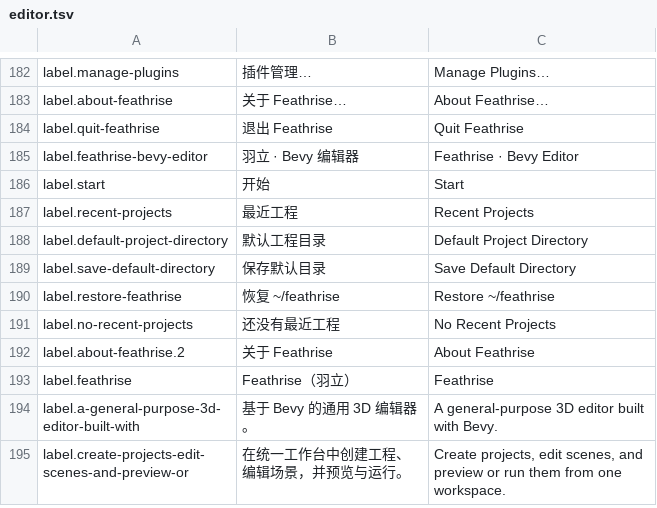
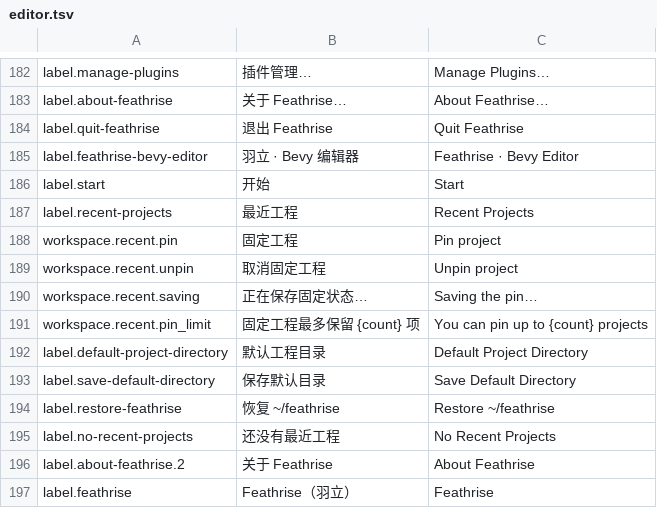
Before and after one commit to feathrise/feathrise, a TSV file: crates/feathrise_editor_ui/src/localization/editor.tsv, drawn as a sheet; only a part is shown, gaps mark what is left out; the shorter side is filled out with more unchanged rows; the diff covers the shown part only.

```diff
--- a/crates/feathrise_editor_ui/src/localization/editor.tsv
+++ b/crates/feathrise_editor_ui/src/localization/editor.tsv
@@ -187,2 +187,6 @@ label.start	开始	Start
 label.recent-projects	最近工程	Recent Projects
+workspace.recent.pin	固定工程	Pin project
+workspace.recent.unpin	取消固定工程	Unpin project
+workspace.recent.saving	正在保存固定状态…	Saving the pin…
+workspace.recent.pin_limit	固定工程最多保留 {count} 项	You can pin up to {count} projects
 label.default-project-directory	默认工程目录	Default Project Directory
```
Also changed, not shown: 38 added rows elsewhere in this file, 45 other files.
